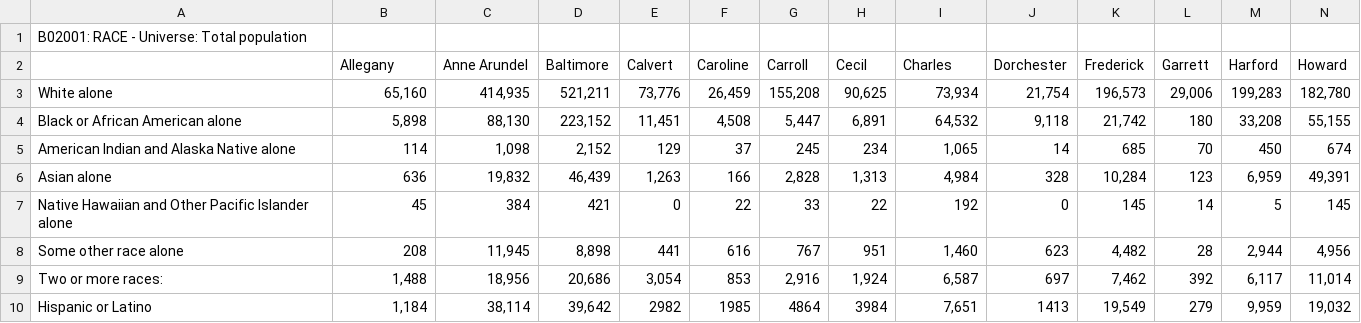
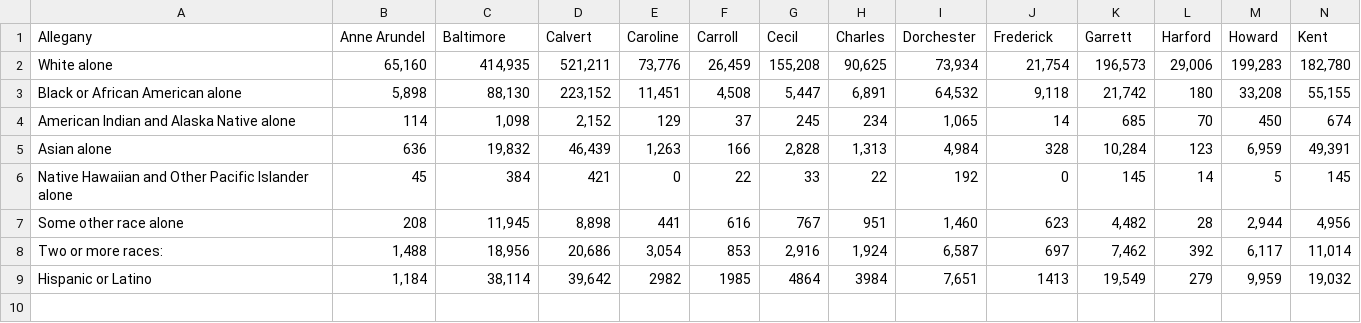
Before and after one commit to MTClass/Project_Graphs, a CSV file: Counties_Race.csv, drawn as a sheet; only a part is shown; removed rows and columns are numbered as before the commit, all else as after; rows hold the shown columns only; the diff names each change by its address in the sheet, - before the commit and + after, or states it on an @@ line.

Commit message:
Update Counties_Race.csv
Source:
ACS 2011-2015
B02001: Race

```diff
--- a/Counties_Race.csv
+++ b/Counties_Race.csv
-row 1: B02001: RACE - Universe: Total population
-row 2:  | Allegany | Anne Arundel | Baltimore | Calvert | Caroline | Carroll | Cecil | Charles | Dorchester | Frederick | Garrett | Harford | Howard
+row 1: Allegany | Anne Arundel | Baltimore | Calvert | Caroline | Carroll | Cecil | Charles | Dorchester | Frederick | Garrett | Harford | Howard | Kent
```
